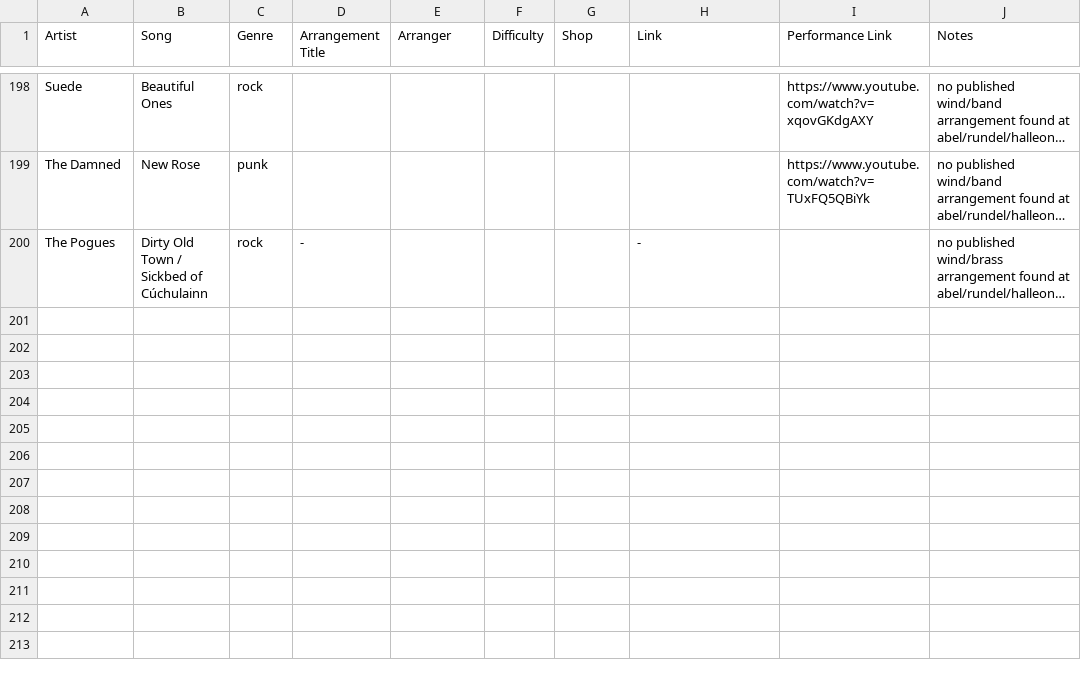
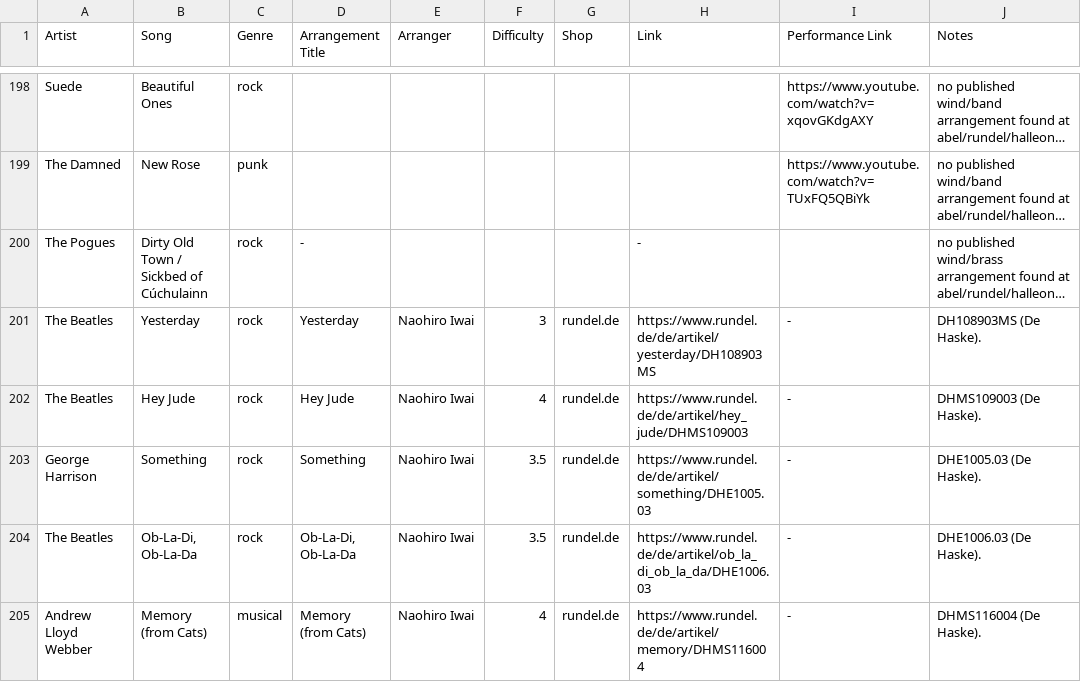
Before and after one commit to ederst/2027-themenkonzert-britain, a CSV file: britain-arrangements.csv, drawn as a sheet; only a part is shown, gaps mark what is left out; long unchanged cells end in …; the diff names each change by its address in the sheet, - before the commit and + after, or states it on an @@ line.

Commit message:
add 5 Naohiro Iwai British-themed arrangements
- Yesterday (DH108903MS, diff 3)
- Hey Jude (DHMS109003, diff 4)
- Something (DHE1005.03, diff 3.5)
- Ob-La-Di, Ob-La-Da (DHE1006.03, diff 3.5)
- Memory (from Cats) (DHMS116004, diff 4)

Iwai Bohemian Rhapsody: no published arrangement exists (only CD
recording where the track's arrangement is Amano DHP1074237, already
on row 95). Iwai's British output = 6 titles (5 added, 1 existing).

```diff
--- a/britain-arrangements.csv
+++ b/britain-arrangements.csv
+row 201: The Beatles | Yesterday | rock | Yesterday | Naohiro Iwai | 3 | rundel.de | https://www.rundel.de/de/artikel/yesterday/DH108903MS | - | DH108903MS (De Haske).
+row 202: The Beatles | Hey Jude | rock | Hey Jude | Naohiro Iwai | 4 | rundel.de | https://www.rundel.de/de/artikel/hey_jude/DHMS109003 | - | DHMS109003 (De Haske).
+row 203: George Harrison | Something | rock | Something | Naohiro Iwai | 3.5 | rundel.de | https://www.rundel.de/de/artikel/something/DHE1005.03 | - | DHE1005.03 (De Haske).
+row 204: The Beatles | Ob-La-Di, Ob-La-Da | rock | Ob-La-Di, Ob-La-Da | Naohiro Iwai | 3.5 | rundel.de | https://www.rundel.de/de/artikel/ob_la_di_ob_la_da/DHE1006.03 | - | DHE1006.03 (De Haske).
+row 205: Andrew Lloyd Webber | Memory (from Cats) | musical | Memory (from Cats) | Naohiro Iwai | 4 | rundel.de | https://www.rundel.de/de/artikel/memory/DHMS116004 | - | DHMS116004 (De Haske).
```
Also changed, not shown: 3 other files.
